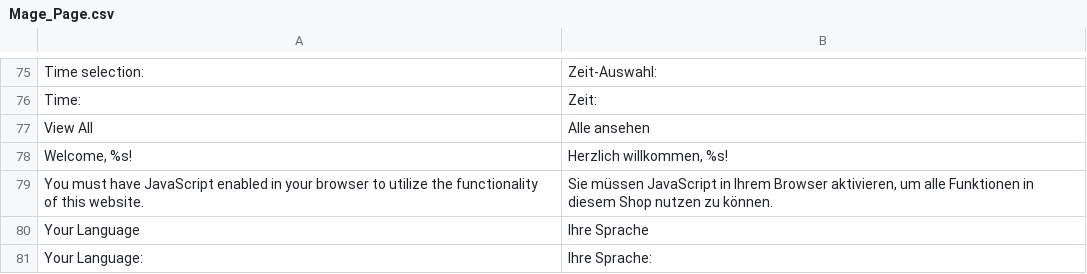
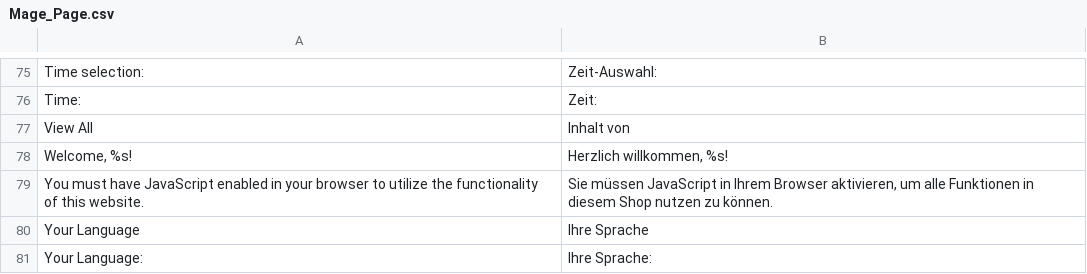
Before and after one commit to b3-it/magento-lts, a CSV file: app/locale/de_DE/Mage_Page.csv, drawn as a sheet; only a part is shown, gaps mark what is left out.

Commit message:
*ALLE :: Basis-Layout für Sachsen

```diff
--- a/app/locale/de_DE/Mage_Page.csv
+++ b/app/locale/de_DE/Mage_Page.csv
@@ -76,3 +76,3 @@
 "Time:","Zeit:"
-"View All","Alle ansehen"
+"View All","Inhalt von"
 "Welcome, %s!","Herzlich willkommen, %s!"
```
Also changed, not shown: 5 other files.
